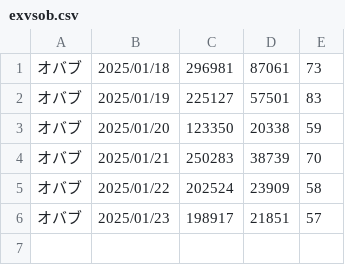
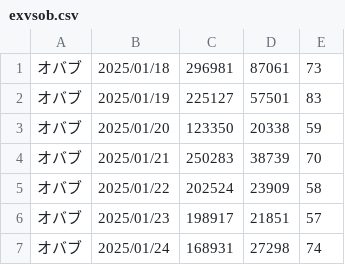
Before and after one commit to iwakiridrcm/youtube-find, a CSV file: exvsob/exvsob.csv, drawn as a sheet; the diff names each change by its address in the sheet, - before the commit and + after, or states it on an @@ line.

```diff
--- a/exvsob/exvsob.csv
+++ b/exvsob/exvsob.csv
+row 7: オバブ | 2025/01/24 | 168931 | 27298 | 74
```
Also changed, not shown: bounty/bounty.csv.
